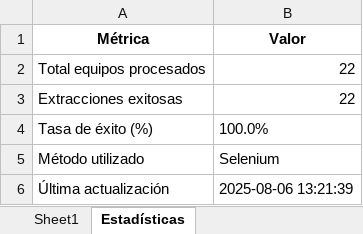
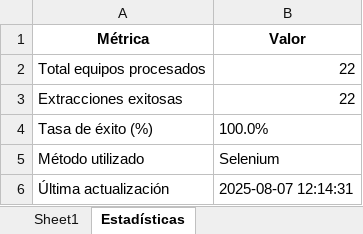
Before and after one commit to Independiente7L/infoavellared, an Excel workbook: proximos_partidos.xlsx, sheet Estadísticas, drawn as a sheet; values as stored, in another font and other column widths than the file's, no borders; the diff names each change by its address in the sheet, - before the commit and + after, or states it on an @@ line.

```diff
--- a/proximos_partidos.xlsx (sheet Estadísticas)
+++ b/proximos_partidos.xlsx (sheet Estadísticas)
-B6 (Valor): 2025-08-06 13:21:39
+B6 (Valor): 2025-08-07 12:14:31
```
Also changed, not shown: sheet Sheet1, jugadores_transfermarkt.xlsx, tm_completo.xlsx, 8 other files.
